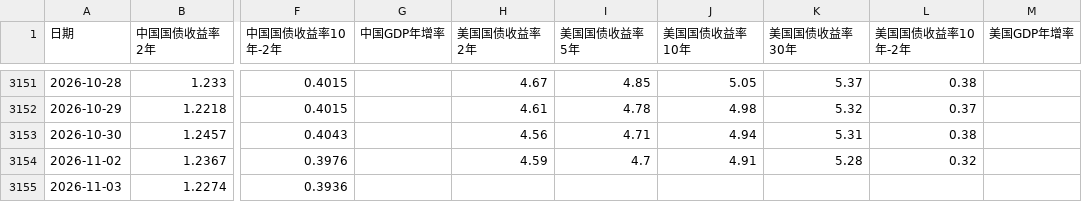
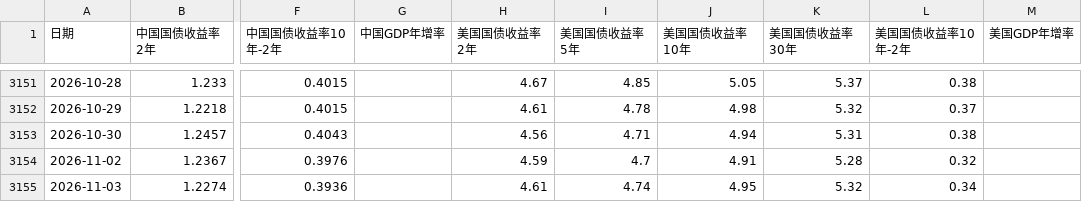
Before and after one commit to gaaiyun/a-share-pulse, a CSV file: data/raw/bond_yield.csv, drawn as a sheet; only a part is shown, gaps mark what is left out; the diff names each change by its address in the sheet, - before the commit and + after, or states it on an @@ line.

```diff
--- a/data/raw/bond_yield.csv
+++ b/data/raw/bond_yield.csv
-H3155 (美国国债收益率2年): (empty)
+H3155 (美国国债收益率2年): 4.61
-I3155 (美国国债收益率5年): (empty)
+I3155 (美国国债收益率5年): 4.74
-J3155 (美国国债收益率10年): (empty)
+J3155 (美国国债收益率10年): 4.95
-K3155 (美国国债收益率30年): (empty)
+K3155 (美国国债收益率30年): 5.32
-L3155 (美国国债收益率10年-2年): (empty)
+L3155 (美国国债收益率10年-2年): 0.34
```
Also changed, not shown: data/raw/etf_price.csv, data/raw/margin_account.csv, 6 other files.
